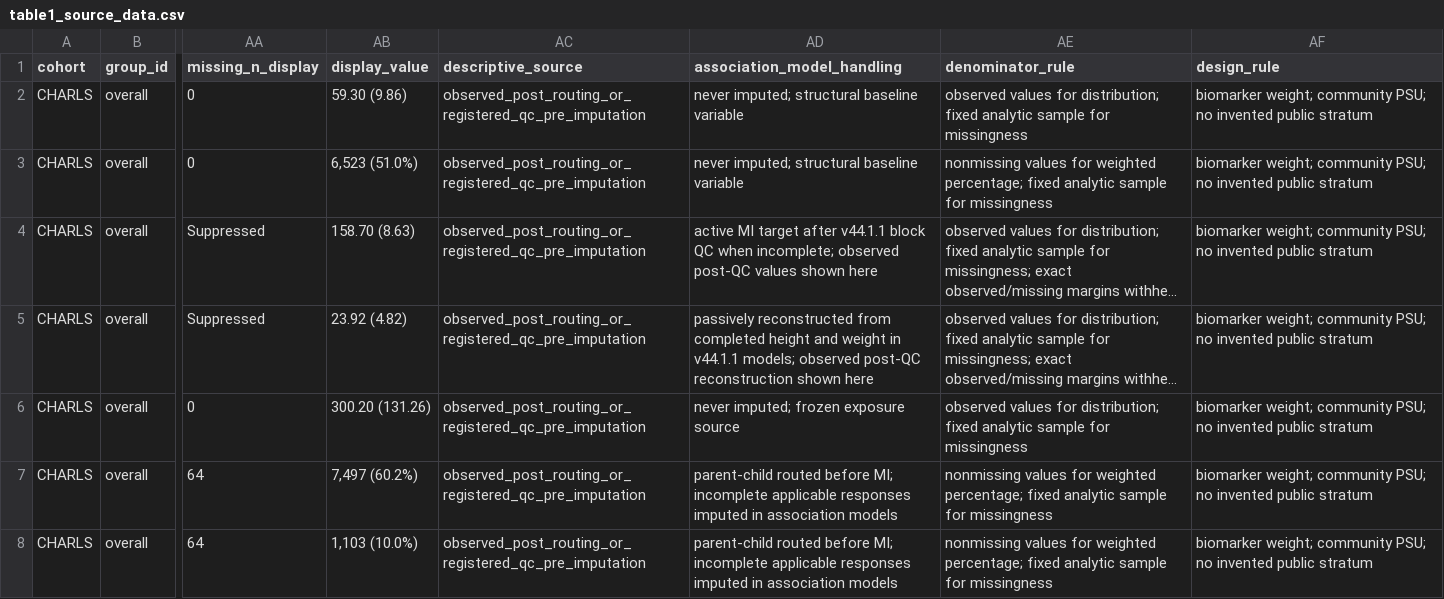
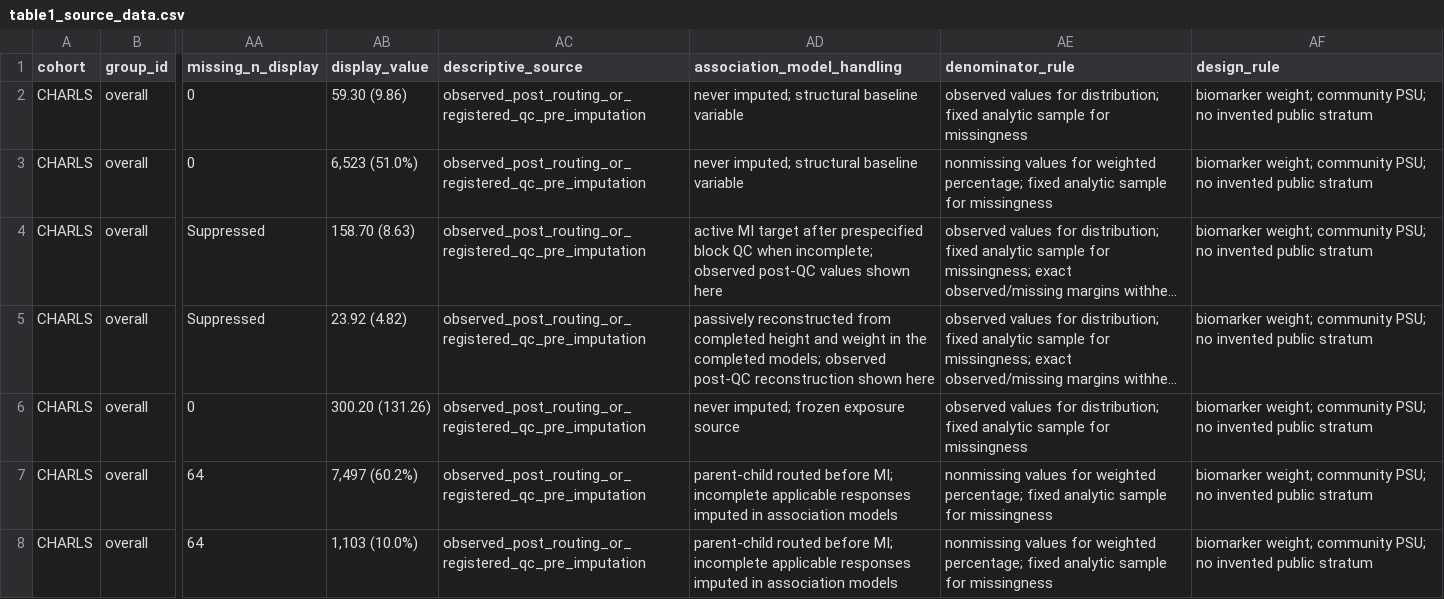
Before and after one commit to frankl8383/pef-mortality-two-cohort, a CSV file: data/table1_source_data.csv, drawn as a sheet; only a part is shown, gaps mark what is left out; long unchanged cells end in …; the diff names each change by its address in the sheet, - before the commit and + after, or states it on an @@ line.

```diff
--- a/data/table1_source_data.csv
+++ b/data/table1_source_data.csv
-AD4 (association_model_handling): …target after v44.1.1 block QC…
+AD4 (association_model_handling): …target after prespecified block QC…
-AD5 (association_model_handling): …weight in v44.1.1 models; observed…
+AD5 (association_model_handling): …weight in the completed models; observed…
```
Also changed, not shown: data/figure2_source_data.csv, data/figure3_source_data.csv, 4 other files.
